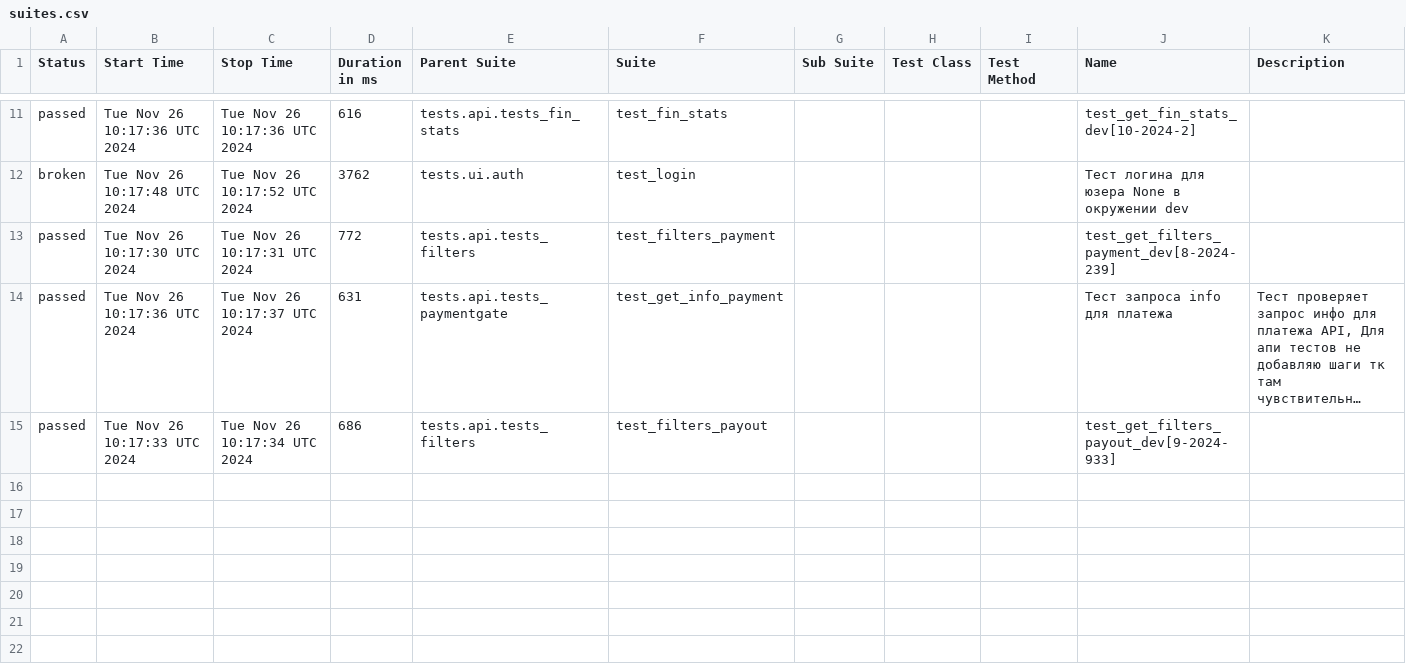
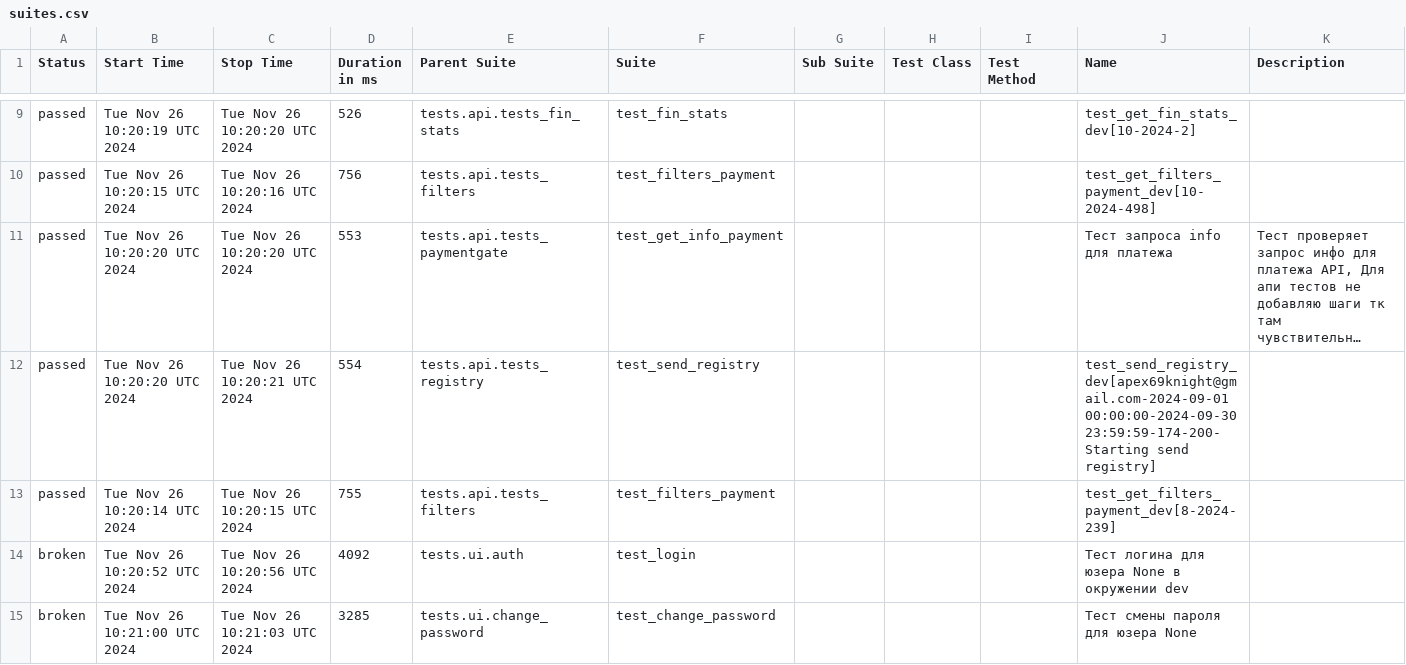
Before and after one commit to VadimZhuckow/allure_report, a CSV file: data/suites.csv, drawn as a sheet; only a part is shown, gaps mark what is left out; long unchanged cells end in …; removed rows and columns are numbered as before the commit, all else as after; the diff covers the shown part only; the diff names each change by its address in the sheet, - before the commit and + after, or states it on an @@ line.

```diff
--- a/data/suites.csv
+++ b/data/suites.csv
-B9 (Start Time): Tue Nov 26 10:17:36 UTC 2024
+B9 (Start Time): Tue Nov 26 10:20:19 UTC 2024
-C9 (Stop Time): Tue Nov 26 10:17:36 UTC 2024
+C9 (Stop Time): Tue Nov 26 10:20:20 UTC 2024
-D9 (Duration in ms): 616
+D9 (Duration in ms): 526
-row 12: broken | Tue Nov 26 10:17:48 UTC 2024 | Tue Nov 26 10:17:52 UTC 2024 | 3762 | tests.ui.auth | test_login |  |  |  | Тест логина для юзера None в окружении dev
-B10 (Start Time): Tue Nov 26 10:17:30 UTC 2024
+B10 (Start Time): Tue Nov 26 10:20:15 UTC 2024
-C10 (Stop Time): Tue Nov 26 10:17:31 UTC 2024
+C10 (Stop Time): Tue Nov 26 10:20:16 UTC 2024
-D10 (Duration in ms): 772
+D10 (Duration in ms): 756
-J10 (Name): test_get_filters_payment_dev[8-2024-239]
+J10 (Name): test_get_filters_payment_dev[10-2024-498]
-B11 (Start Time): Tue Nov 26 10:17:36 UTC 2024
+B11 (Start Time): Tue Nov 26 10:20:20 UTC 2024
-C11 (Stop Time): Tue Nov 26 10:17:37 UTC 2024
+C11 (Stop Time): Tue Nov 26 10:20:20 UTC 2024
-D11 (Duration in ms): 631
+D11 (Duration in ms): 553
+row 12: passed | Tue Nov 26 10:20:20 UTC 2024 | Tue Nov 26 10:20:21 UTC 2024 | 554 | tests.api.tests_registry | test_send_registry |  |  |  | test_send_registry_dev[apex69knight@gmail.com-2024-09-01 00:00:00-2024-09-30 23:59:59-174-200-Starting send registry]
-B13 (Start Time): Tue Nov 26 10:17:33 UTC 2024
+B13 (Start Time): Tue Nov 26 10:20:14 UTC 2024
-C13 (Stop Time): Tue Nov 26 10:17:34 UTC 2024
+C13 (Stop Time): Tue Nov 26 10:20:15 UTC 2024
-D13 (Duration in ms): 686
+D13 (Duration in ms): 755
-F13 (Suite): test_filters_payout
+F13 (Suite): test_filters_payment
-J13 (Name): test_get_filters_payout_dev[9-2024-933]
+J13 (Name): test_get_filters_payment_dev[8-2024-239]
+row 14: broken | Tue Nov 26 10:20:52 UTC 2024 | Tue Nov 26 10:20:56 UTC 2024 | 4092 | tests.ui.auth | test_login |  |  |  | Тест логина для юзера None в окружении dev
+row 15: broken | Tue Nov 26 10:21:00 UTC 2024 | Tue Nov 26 10:21:03 UTC 2024 | 3285 | tests.ui.change_password | test_change_password |  |  |  | Тест смены пароля для юзера None
```
Also changed, not shown: 1 added row, 3 removed rows and 27 edited cells elsewhere in this file, 31 other files.
